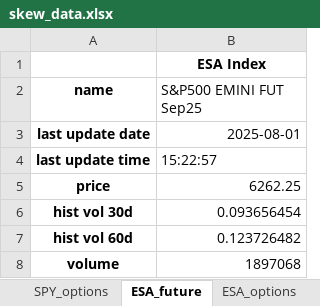
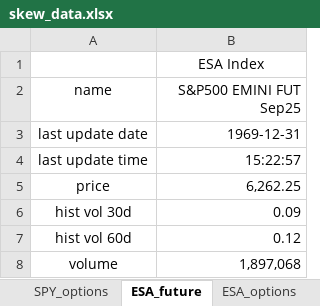
Before and after one commit to reecevdw/FINM-375-GROUP-B, an Excel workbook: hw3/data/skew_data.xlsx, sheet ESA_future, drawn as a sheet; values as stored, in another font and other column widths than the file's, no borders; the diff names each change by its address in the sheet, - before the commit and + after, or states it on an @@ line.

```diff
--- a/hw3/data/skew_data.xlsx (sheet ESA_future)
+++ b/hw3/data/skew_data.xlsx (sheet ESA_future)
-B1 bold: on
+B1 bold: off
-A2:A8 bold: on
+A2:A8 bold: off
-B2 alignment: left
+B2 alignment: right
-B3 (S&P500 EMINI FUT Sep25): 2025-08-01
+B3 (S&P500 EMINI FUT Sep25): 1969-12-31
-B4 alignment: left
+B4 alignment: right
-B5 (S&P500 EMINI FUT Sep25): 6262.25
+B5 (S&P500 EMINI FUT Sep25): 6,262.25
-B6 (S&P500 EMINI FUT Sep25): 0.093656454
+B6 (S&P500 EMINI FUT Sep25): 0.09
-B7 (S&P500 EMINI FUT Sep25): 0.123726482
+B7 (S&P500 EMINI FUT Sep25): 0.12
-B8 (S&P500 EMINI FUT Sep25): 1897068
+B8 (S&P500 EMINI FUT Sep25): 1,897,068
```
Also changed, not shown: sheet TYA_options, sheet SFRA_options, sheet BTCA_options, sheet NGA_options, sheet GCA_options, sheet SPX_options, 15 more sheets, 1 other file.
